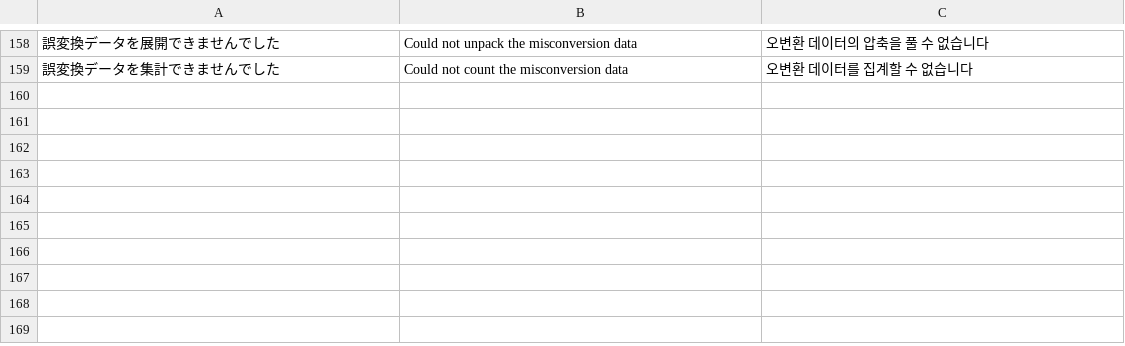
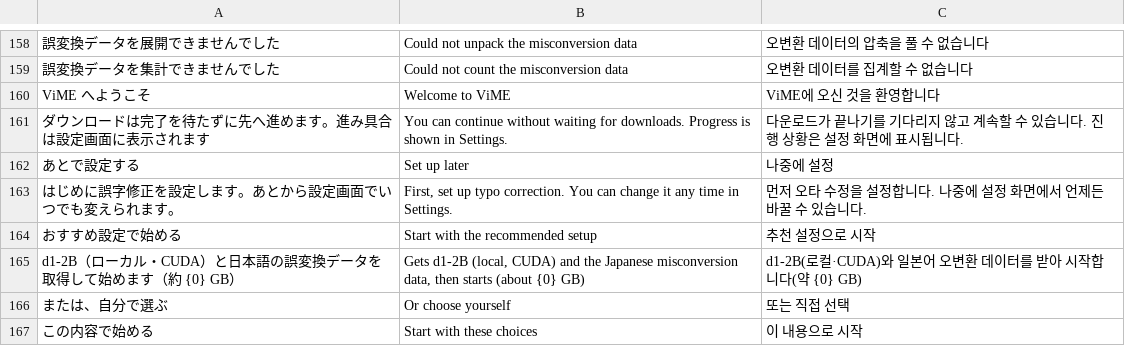
Before and after one commit to Harukoto-Project/vime, a TSV file: src/i18n.tsv, drawn as a sheet; only a part is shown, gaps mark what is left out; the diff names each change by its address in the sheet, - before the commit and + after, or states it on an @@ line.

Commit message:
Add a first-run welcome page with a one-click recommended setup
The welcome page picks the typo correction and offers the misconversion
data download. The recommended button saves d1-2B on CUDA and starts both
downloads at once. If the shortcut cannot be registered, the page shows the
field so the user is not stuck without Settings.

```diff
--- a/src/i18n.tsv
+++ b/src/i18n.tsv
+row 160: ViME へようこそ | Welcome to ViME | ViME에 오신 것을 환영합니다
+row 161: ダウンロードは完了を待たずに先へ進めます。進み具合は設定画面に表示されます | You can continue without waiting for downloads. Progress is shown in Settings. | 다운로드가 끝나기를 기다리지 않고 계속할 수 있습니다. 진행 상황은 설정 화면에 표시됩니다.
+row 162: あとで設定する | Set up later | 나중에 설정
+row 163: はじめに誤字修正を設定します。あとから設定画面でいつでも変えられます。 | First, set up typo correction. You can change it any time in Settings. | 먼저 오타 수정을 설정합니다. 나중에 설정 화면에서 언제든 바꿀 수 있습니다.
+row 164: おすすめ設定で始める | Start with the recommended setup | 추천 설정으로 시작
+row 165: d1-2B（ローカル・CUDA）と日本語の誤変換データを取得して始めます（約 {0} GB） | Gets d1-2B (local, CUDA) and the Japanese misconversion data, then starts (about {0} GB) | d1-2B(로컬·CUDA)와 일본어 오변환 데이터를 받아 시작합니다(약 {0} GB)
+row 166: または、自分で選ぶ | Or choose yourself | 또는 직접 선택
+row 167: この内容で始める | Start with these choices | 이 내용으로 시작
```
Also changed, not shown: 2 other files.
